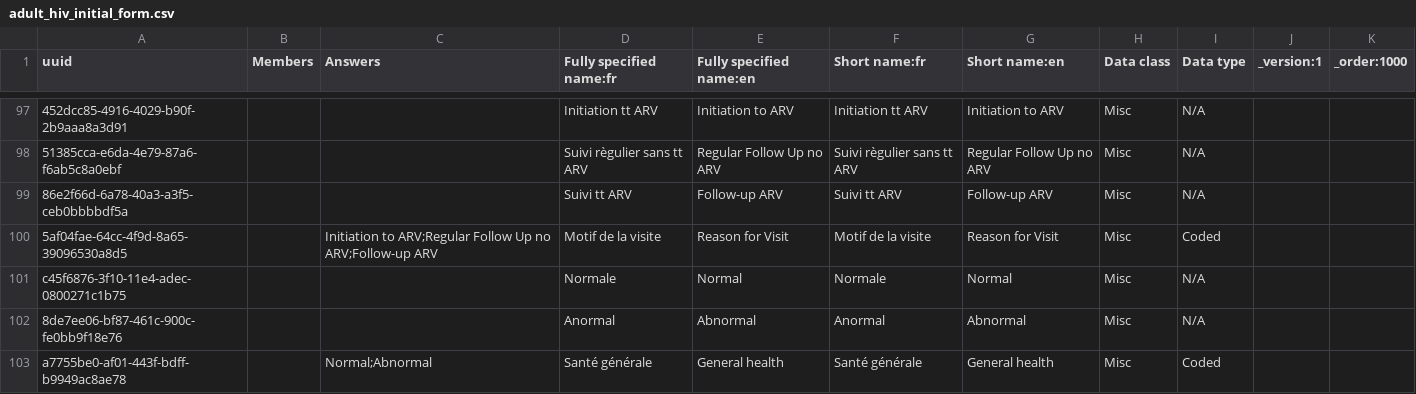
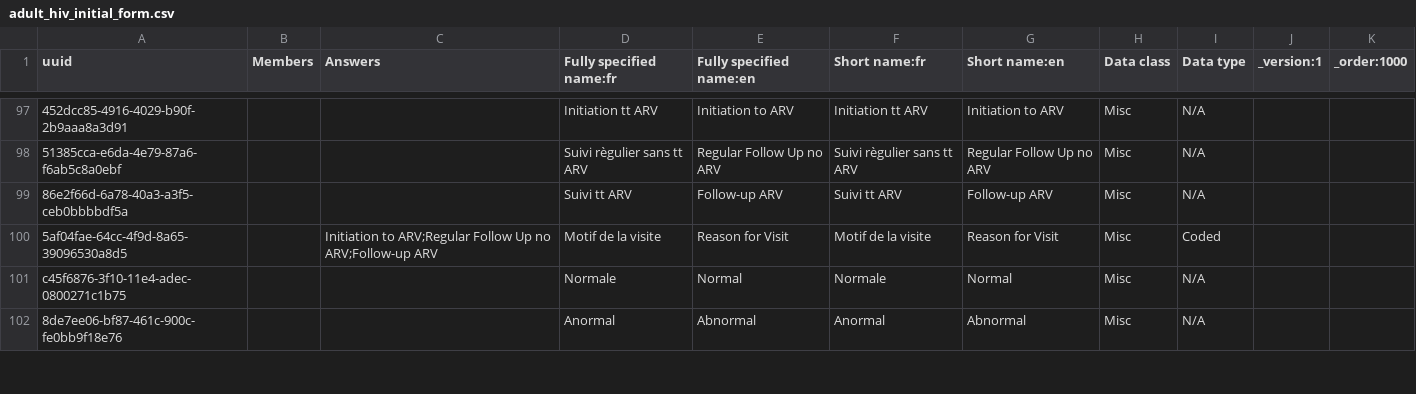
Before and after one commit to jembi/cameroon-bahmni-metadata, a CSV file: configuration/concepts/adult_hiv_initial_form.csv, drawn as a sheet; only a part is shown, gaps mark what is left out; the diff covers the shown part only.

Commit message:
COM-23 Test adult initial form layout
Updated sections "General health" and "Ear, Nose, Mouth, Throat" in "III.1 Review of systems" to test the collapsing of those sections for the client to test both options.

```diff
--- a/configuration/concepts/adult_hiv_initial_form.csv
+++ b/configuration/concepts/adult_hiv_initial_form.csv
@@ -102,2 +102 @@ c45f6876-3f10-11e4-adec-0800271c1b75,,,Normale,Normal,Normale,Normal,Misc,N/A,,
 8de7ee06-bf87-461c-900c-fe0bb9f18e76,,,Anormal,Abnormal,Anormal,Abnormal,Misc,N/A,,
-a7755be0-af01-443f-bdff-b9949ac8ae78,,Normal;Abnormal,Santé générale,General health,Santé générale,General health,Misc,Coded,,
```
Also changed, not shown: 3 added rows and 6 edited cells elsewhere in this file.
